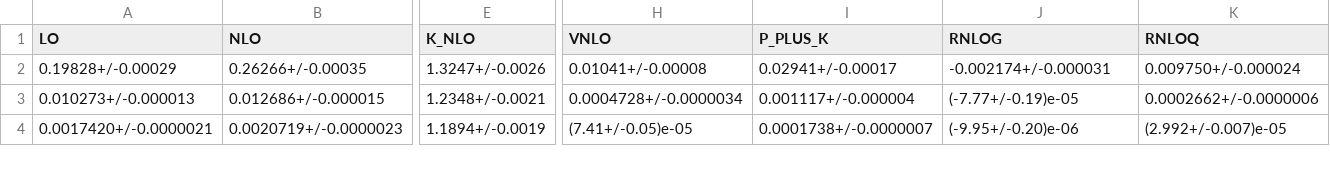
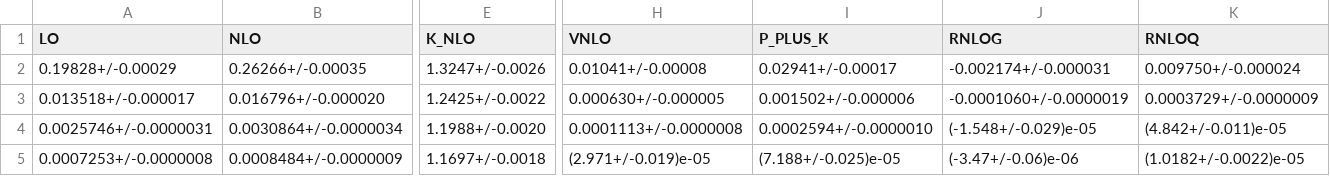
Before and after one commit to APN-Pucky/HEPi, a CSV file: docs/source/examples/out.csv, drawn as a sheet; only a part is shown, gaps mark what is left out; rows hold the shown columns only; the diff covers the shown part only; the diff names each change by its address in the sheet, - before the commit and + after, or states it on an @@ line.

Commit message:
Add MadGraphRunner and MadGraph example

```diff
--- a/docs/source/examples/out.csv
+++ b/docs/source/examples/out.csv
-A3 (LO): 0.010273+/-0.000013
+A3 (LO): 0.013518+/-0.000017
-B3 (NLO): 0.012686+/-0.000015
+B3 (NLO): 0.016796+/-0.000020
-E3 (K_NLO): 1.2348+/-0.0021
+E3 (K_NLO): 1.2425+/-0.0022
-H3 (VNLO): 0.0004728+/-0.0000034
+H3 (VNLO): 0.000630+/-0.000005
-I3 (P_PLUS_K): 0.001117+/-0.000004
+I3 (P_PLUS_K): 0.001502+/-0.000006
-J3 (RNLOG): (-7.77+/-0.19)e-05
+J3 (RNLOG): -0.0001060+/-0.0000019
-K3 (RNLOQ): 0.0002662+/-0.0000006
+K3 (RNLOQ): 0.0003729+/-0.0000009
-A4 (LO): 0.0017420+/-0.0000021
+A4 (LO): 0.0025746+/-0.0000031
-B4 (NLO): 0.0020719+/-0.0000023
+B4 (NLO): 0.0030864+/-0.0000034
-E4 (K_NLO): 1.1894+/-0.0019
+E4 (K_NLO): 1.1988+/-0.0020
-H4 (VNLO): (7.41+/-0.05)e-05
+H4 (VNLO): 0.0001113+/-0.0000008
-I4 (P_PLUS_K): 0.0001738+/-0.0000007
+I4 (P_PLUS_K): 0.0002594+/-0.0000010
-J4 (RNLOG): (-9.95+/-0.20)e-06
+J4 (RNLOG): (-1.548+/-0.029)e-05
-K4 (RNLOQ): (2.992+/-0.007)e-05
+K4 (RNLOQ): (4.842+/-0.011)e-05
+row 5: 0.0007253+/-0.0000008 | 0.0008484+/-0.0000009 | 1.1697+/-0.0018 | (2.971+/-0.019)e-05 | (7.188+/-0.025)e-05 | (-3.47+/-0.06)e-06 | (1.0182+/-0.0022)e-05
```
Also changed, not shown: 66 edited cells elsewhere in this file, 14 other files.
